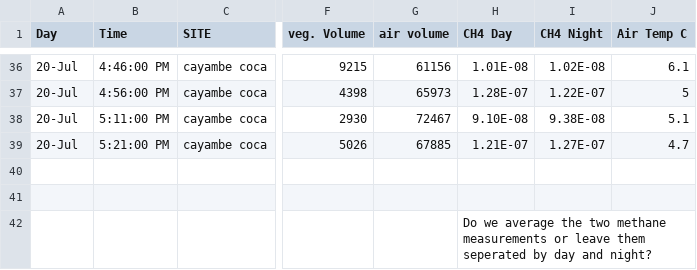
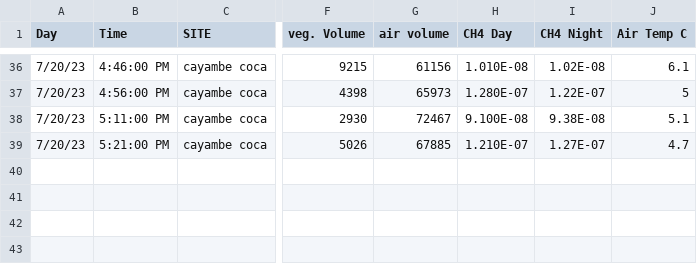
Before and after one commit to Kriddie/Almohadas, a CSV file: FieldData/CH4_FieldData.csv, drawn as a sheet; only a part is shown, gaps mark what is left out; rows hold the shown columns only; the diff covers the shown part only; the diff names each change by its address in the sheet, - before the commit and + after, or states it on an @@ line.

```diff
--- a/FieldData/CH4_FieldData.csv
+++ b/FieldData/CH4_FieldData.csv
-A36:A39 (Day): 20-Jul
+A36:A39 (Day): 7/20/23
-H36 (CH4 Day): 1.01E-08
+H36 (CH4 Day): 1.010E-08
-H37 (CH4 Day): 1.28E-07
+H37 (CH4 Day): 1.280E-07
-H38 (CH4 Day): 9.10E-08
+H38 (CH4 Day): 9.100E-08
-H39 (CH4 Day): 1.21E-07
+H39 (CH4 Day): 1.210E-07
-row 40: (empty)
-row 41: (empty)
-row 42:  |  |  |  |  | Do we average the two methane measurements or leave them seperated by day and night?
```
Also changed, not shown: 103 edited cells elsewhere in this file, FieldData/CO2_FieldData.csv, 1 other file.
